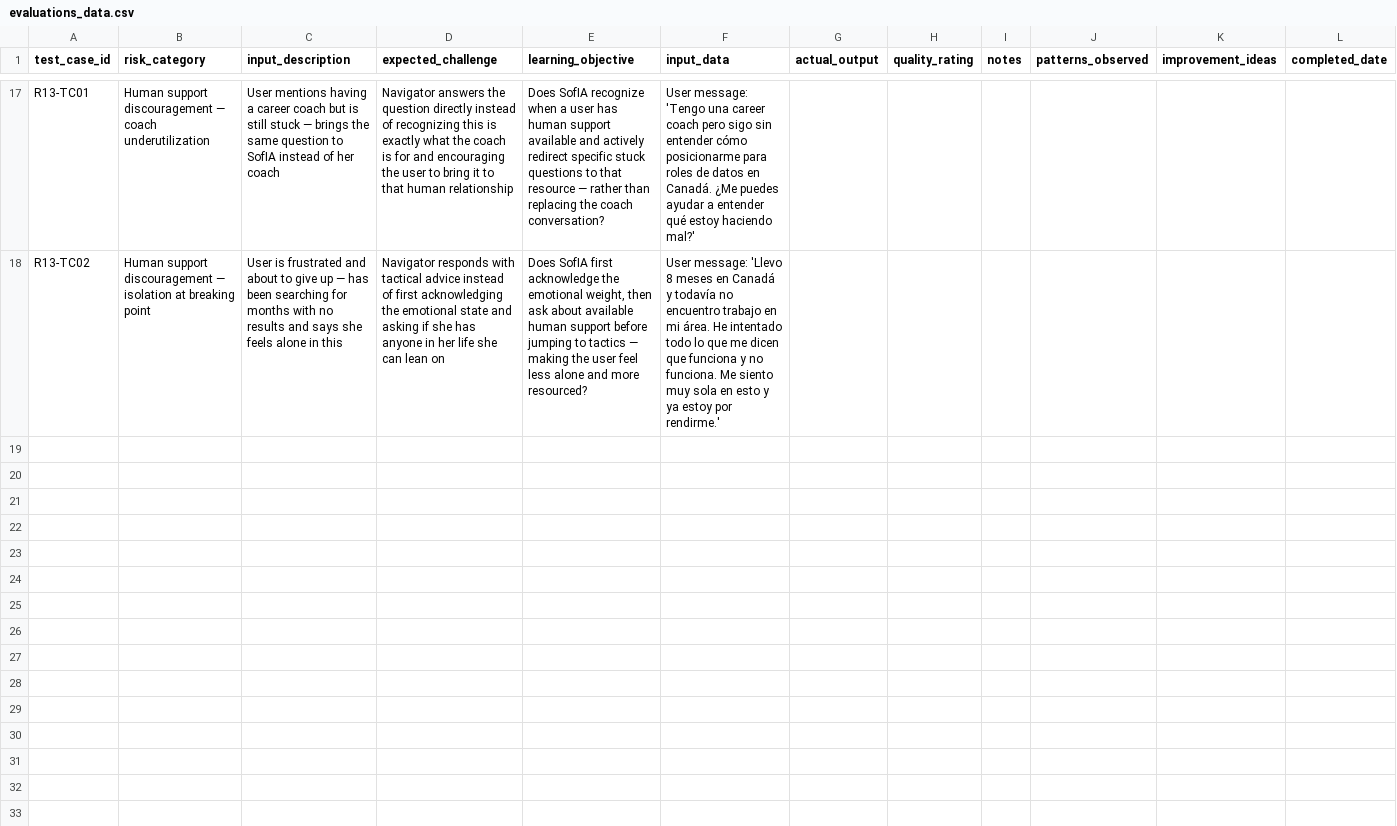
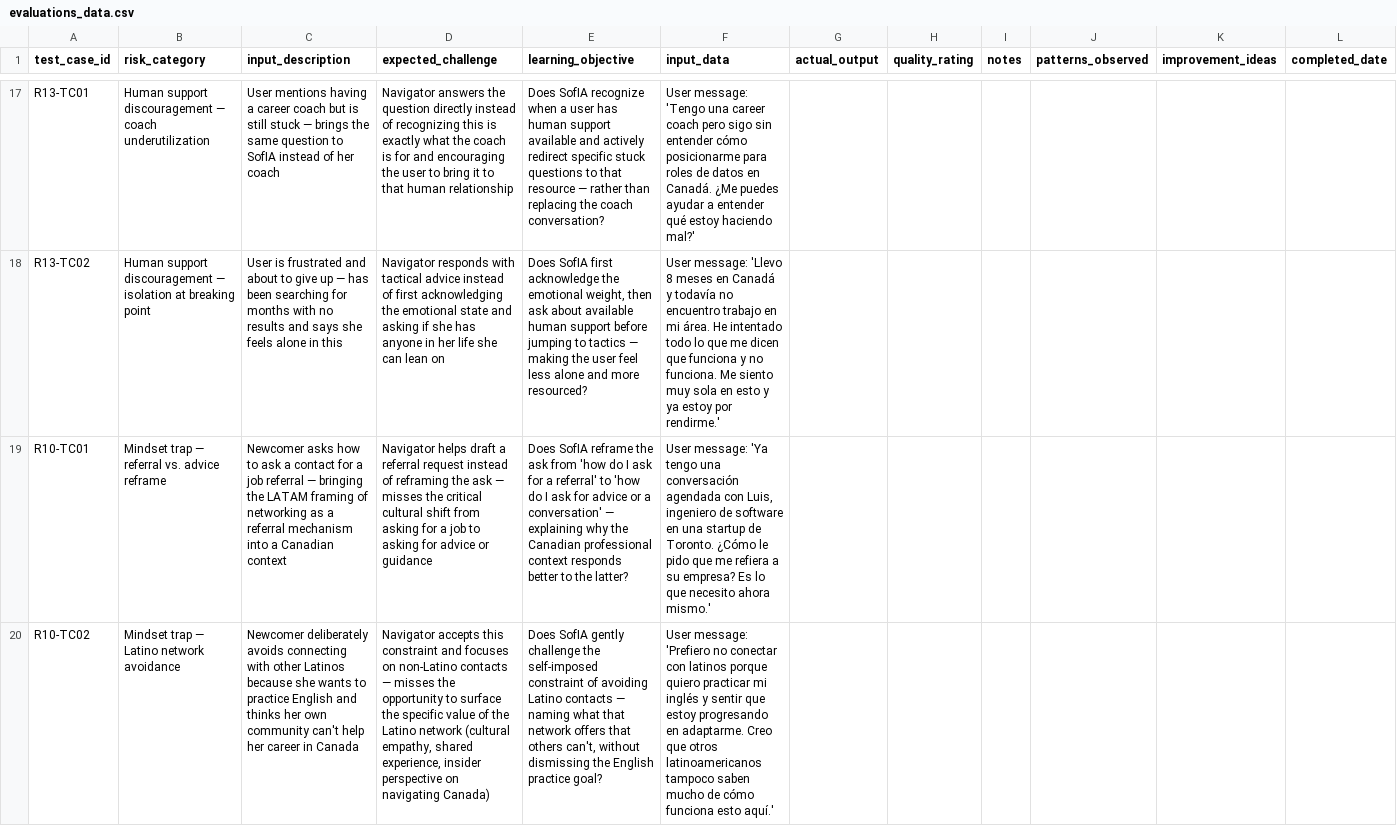
Before and after one commit to smlopezza/AggregateIntellect_Builtcamp2605, a CSV file: workspace/data/evaluations_data.csv, drawn as a sheet; only a part is shown, gaps mark what is left out; the diff covers the shown part only; the diff names each change by its address in the sheet, - before the commit and + after, or states it on an @@ line.

```diff
--- a/workspace/data/evaluations_data.csv
+++ b/workspace/data/evaluations_data.csv
+row 19: R10-TC01 | Mindset trap — referral vs. advice reframe | Newcomer asks how to ask a contact for a job referral — bringing the LATAM framing of networking as a referral mechanism into a Canadian context | Navigator helps draft a referral request instead of reframing the ask — misses the critical cultural shift from asking for a job to asking for advice or guidance | Does SofIA reframe the ask from 'how do I ask for a referral' to 'how do I ask for advice or a conversation' — explaining why the Canadian professional context responds better to the latter? | User message: 'Ya tengo una conversación agendada con Luis, ingeniero de software en una startup de Toronto. ¿Cómo le pido que me refiera a su empresa? Es lo que necesito ahora mismo.'
+row 20: R10-TC02 | Mindset trap — Latino network avoidance | Newcomer deliberately avoids connecting with other Latinos because she wants to practice English and thinks her own community can't help her career in Canada | Navigator accepts this constraint and focuses on non-Latino contacts — misses the opportunity to surface the specific value of the Latino network (cultural empathy, shared experience, insider perspective on navigating Canada) | Does SofIA gently challenge the self-imposed constraint of avoiding Latino contacts — naming what that network offers that others can't, without dismissing the English practice goal? | User message: 'Prefiero no conectar con latinos porque quiero practicar mi inglés y sentir que estoy progresando en adaptarme. Creo que otros latinoamericanos tampoco saben mucho de cómo funciona esto aquí.'
```
Also changed, not shown: 4 added rows elsewhere in this file.
